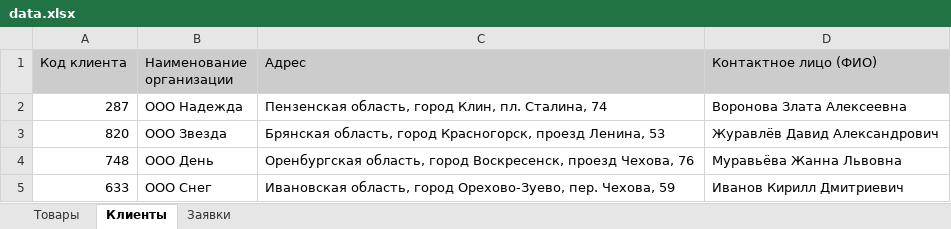
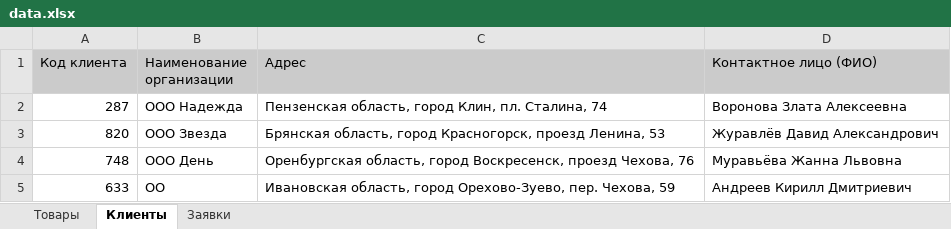
Before and after one commit to Zasetsky/OrderManagementApp, an Excel workbook: data.xlsx, sheet Клиенты, drawn as a sheet; values as stored, in another font and other column widths than the file's, no borders; charts and pictures not drawn; the diff names each change by its address in the sheet, - before the commit and + after, or states it on an @@ line.

```diff
--- a/data.xlsx (sheet Клиенты)
+++ b/data.xlsx (sheet Клиенты)
-B5 (Наименование организации): ООО Снег
+B5 (Наименование организации): ОО
-D5 (Контактное лицо (ФИО)): Иванов Кирилл Дмитриевич
+D5 (Контактное лицо (ФИО)): Андреев Кирилл Дмитриевич
```
Also changed, not shown: sheet Заявки, sheet Товары, charts or pictures, 13 other files.
